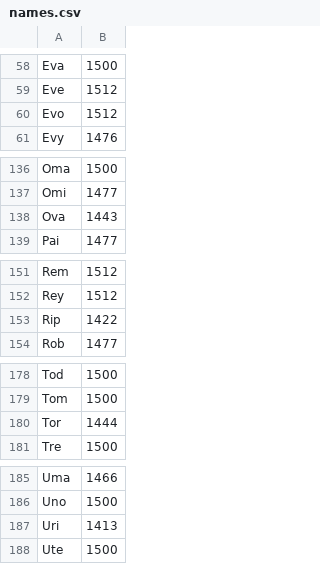
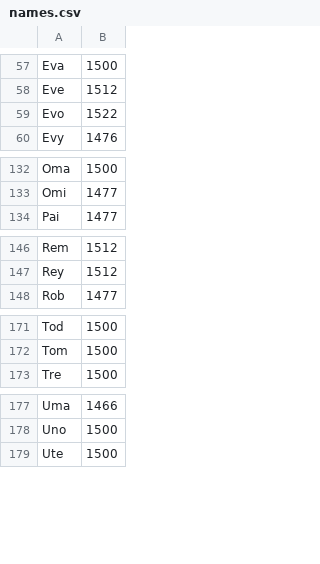
Before and after one commit to zaknelson/name-game, a CSV file: public/names.csv, drawn as a sheet; only a part is shown, gaps mark what is left out; the diff covers the shown part only.

```diff
--- a/public/names.csv
+++ b/public/names.csv
@@ -59,3 +58,3 @@ Eva,1500
 Eve,1512
-Evo,1512
+Evo,1522
 Evy,1476
@@ -137,3 +133,2 @@ Oma,1500
 Omi,1477
-Ova,1443
 Pai,1477
@@ -152,3 +147,2 @@ Rem,1512
 Rey,1512
-Rip,1422
 Rob,1477
@@ -179,3 +172,2 @@ Tod,1500
 Tom,1500
-Tor,1444
 Tre,1500
@@ -186,3 +178,2 @@ Uma,1466
 Uno,1500
-Uri,1413
 Ute,1500
```
Also changed, not shown: 5 removed rows and 1 edited cell elsewhere in this file, 1 other file.
